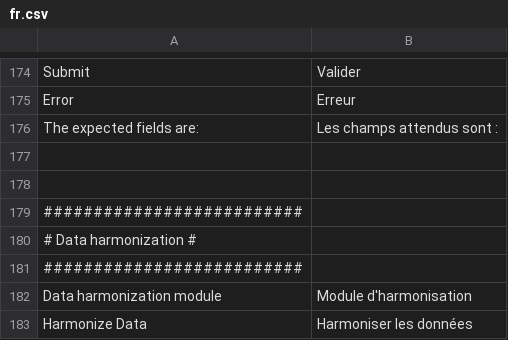
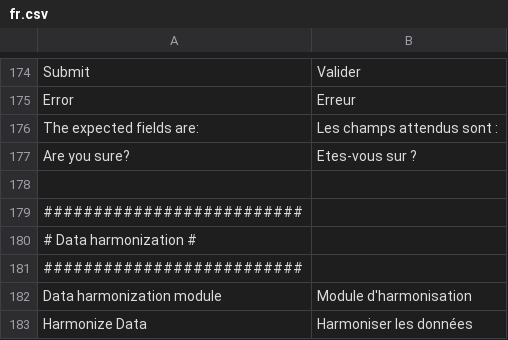
Before and after one commit to IGNBPesty/ogam, a CSV file: website/htdocs/ogam/application/lang/fr.csv, drawn as a sheet; only a part is shown, gaps mark what is left out.

```diff
--- a/website/htdocs/ogam/application/lang/fr.csv
+++ b/website/htdocs/ogam/application/lang/fr.csv
@@ -176,3 +176,3 @@ Error;Erreur
 The expected fields are:;Les champs attendus sont :
-
+Are you sure?;Etes-vous sur ?
 
```
Also changed, not shown: website/htdocs/ogam/application/lang/en.csv, 1 other file.
